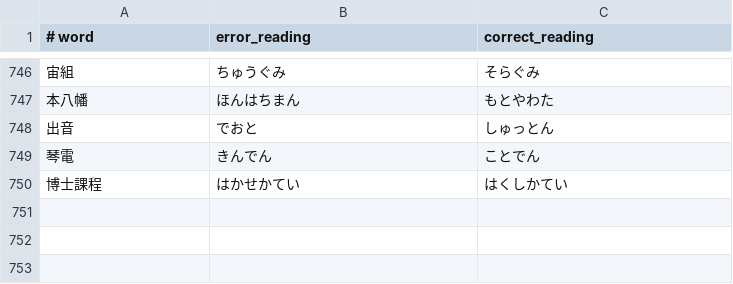
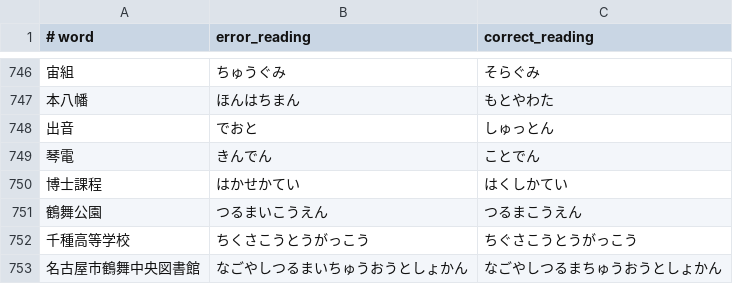
Before and after one commit to kimata1007/mozc-wai, a TSV file: src/data/dictionary_oss/reading_correction.tsv, drawn as a sheet; only a part is shown, gaps mark what is left out; the diff names each change by its address in the sheet, - before the commit and + after, or states it on an @@ line.

Commit message:
Add some reading corrections (#1069)
* Add some reading corrections

* Add Tsuruma Central Library

* Remove controversial correction candidate

PiperOrigin-RevId: 683540692

```diff
--- a/src/data/dictionary_oss/reading_correction.tsv
+++ b/src/data/dictionary_oss/reading_correction.tsv
+row 751: 鶴舞公園 | つるまいこうえん | つるまこうえん
+row 752: 千種高等学校 | ちくさこうとうがっこう | ちぐさこうとうがっこう
+row 753: 名古屋市鶴舞中央図書館 | なごやしつるまいちゅうおうとしょかん | なごやしつるまちゅうおうとしょかん
```
